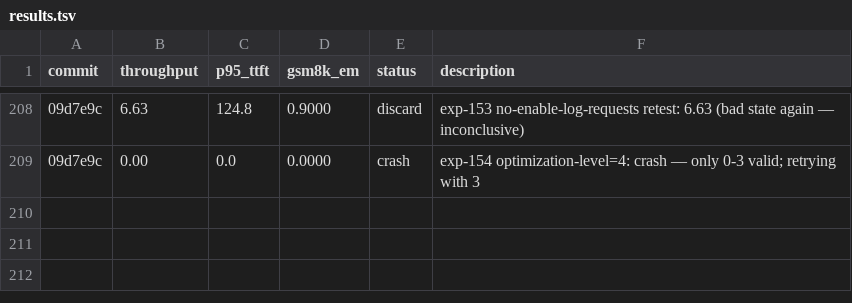
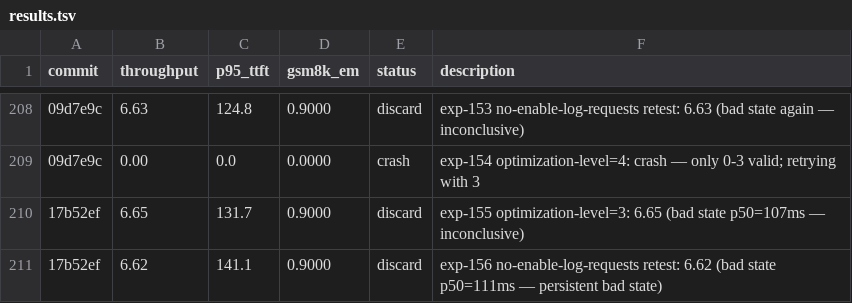
Before and after one commit to bkates-cw/autoinference, a TSV file: results.tsv, drawn as a sheet; only a part is shown, gaps mark what is left out; the diff names each change by its address in the sheet, - before the commit and + after, or states it on an @@ line.

Commit message:
Record exp-155/156 (both bad state); try malloc + cudagraph tuning next

```diff
--- a/results.tsv
+++ b/results.tsv
+row 210: 17b52ef | 6.65 | 131.7 | 0.9000 | discard | exp-155 optimization-level=3: 6.65 (bad state p50=107ms — inconclusive)
+row 211: 17b52ef | 6.62 | 141.1 | 0.9000 | discard | exp-156 no-enable-log-requests retest: 6.62 (bad state p50=111ms — persistent bad state)
```
